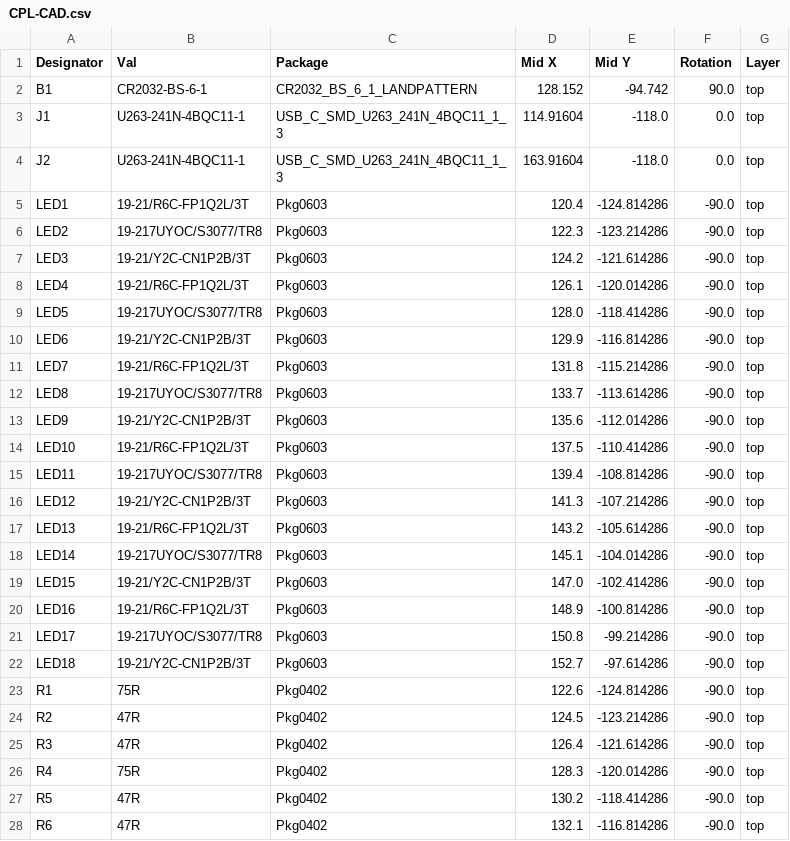
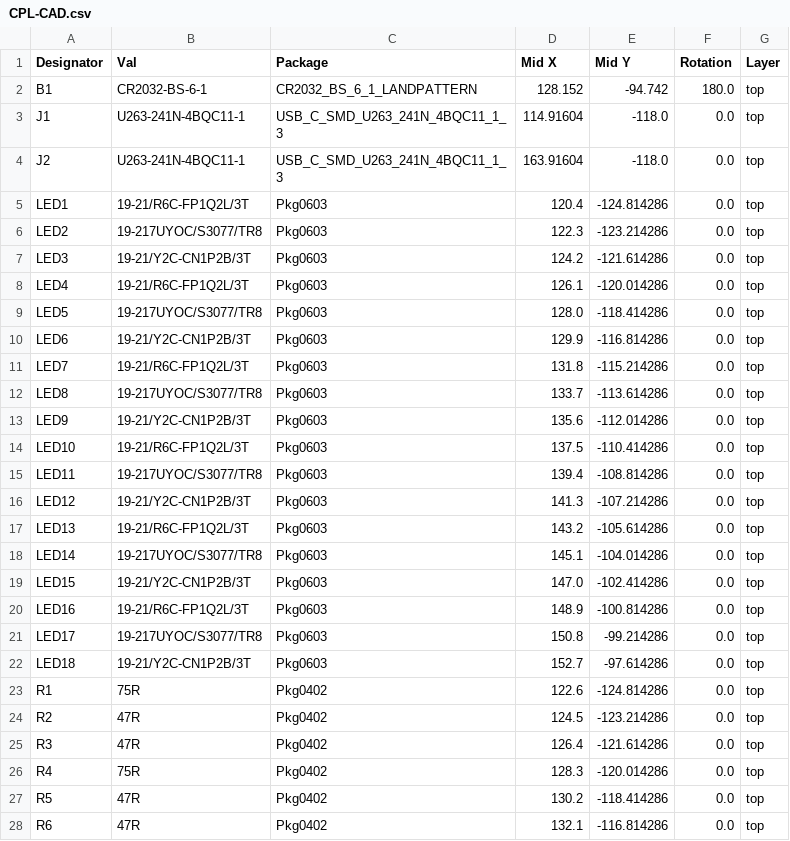
Before and after one commit to JITx-Inc/jitx-cookbook, a CSV file: usb_c_cable_tester/CAD/kicad/jlcpcb/production_files/CPL-CAD.csv, drawn as a sheet; only a part is shown; the diff covers the shown part only.

Commit message:
update proper JLCPCB smt info - rotations, LCSC, etc.

```diff
--- a/usb_c_cable_tester/CAD/kicad/jlcpcb/production_files/CPL-CAD.csv
+++ b/usb_c_cable_tester/CAD/kicad/jlcpcb/production_files/CPL-CAD.csv
@@ -1,28 +1,28 @@
 Designator,Val,Package,Mid X,Mid Y,Rotation,Layer
-B1,CR2032-BS-6-1,CR2032_BS_6_1_LANDPATTERN,128.152,-94.742,90.0,top
+B1,CR2032-BS-6-1,CR2032_BS_6_1_LANDPATTERN,128.152,-94.742,180.0,top
 J1,U263-241N-4BQC11-1,USB_C_SMD_U263_241N_4BQC11_1_3,114.91604,-118.0,0.0,top
 J2,U263-241N-4BQC11-1,USB_C_SMD_U263_241N_4BQC11_1_3,163.91604,-118.0,0.0,top
-LED1,19-21/R6C-FP1Q2L/3T,Pkg0603,120.4,-124.814286,-90.0,top
-LED2,19-217UYOC/S3077/TR8,Pkg0603,122.3,-123.214286,-90.0,top
-LED3,19-21/Y2C-CN1P2B/3T,Pkg0603,124.2,-121.614286,-90.0,top
-LED4,19-21/R6C-FP1Q2L/3T,Pkg0603,126.1,-120.014286,-90.0,top
-LED5,19-217UYOC/S3077/TR8,Pkg0603,128.0,-118.414286,-90.0,top
-LED6,19-21/Y2C-CN1P2B/3T,Pkg0603,129.9,-116.814286,-90.0,top
-LED7,19-21/R6C-FP1Q2L/3T,Pkg0603,131.8,-115.214286,-90.0,top
-LED8,19-217UYOC/S3077/TR8,Pkg0603,133.7,-113.614286,-90.0,top
-LED9,19-21/Y2C-CN1P2B/3T,Pkg0603,135.6,-112.014286,-90.0,top
-LED10,19-21/R6C-FP1Q2L/3T,Pkg0603,137.5,-110.414286,-90.0,top
-LED11,19-217UYOC/S3077/TR8,Pkg0603,139.4,-108.814286,-90.0,top
-LED12,19-21/Y2C-CN1P2B/3T,Pkg0603,141.3,-107.214286,-90.0,top
-LED13,19-21/R6C-FP1Q2L/3T,Pkg0603,143.2,-105.614286,-90.0,top
-LED14,19-217UYOC/S3077/TR8,Pkg0603,145.1,-104.014286,-90.0,top
-LED15,19-21/Y2C-CN1P2B/3T,Pkg0603,147.0,-102.414286,-90.0,top
-LED16,19-21/R6C-FP1Q2L/3T,Pkg0603,148.9,-100.814286,-90.0,top
-LED17,19-217UYOC/S3077/TR8,Pkg0603,150.8,-99.214286,-90.0,top
-LED18,19-21/Y2C-CN1P2B/3T,Pkg0603,152.7,-97.614286,-90.0,top
-R1,75R,Pkg0402,122.6,-124.814286,-90.0,top
-R2,47R,Pkg0402,124.5,-123.214286,-90.0,top
-R3,47R,Pkg0402,126.4,-121.614286,-90.0,top
-R4,75R,Pkg0402,128.3,-120.014286,-90.0,top
-R5,47R,Pkg0402,130.2,-118.414286,-90.0,top
-R6,47R,Pkg0402,132.1,-116.814286,-90.0,top
+LED1,19-21/R6C-FP1Q2L/3T,Pkg0603,120.4,-124.814286,0.0,top
+LED2,19-217UYOC/S3077/TR8,Pkg0603,122.3,-123.214286,0.0,top
+LED3,19-21/Y2C-CN1P2B/3T,Pkg0603,124.2,-121.614286,0.0,top
+LED4,19-21/R6C-FP1Q2L/3T,Pkg0603,126.1,-120.014286,0.0,top
+LED5,19-217UYOC/S3077/TR8,Pkg0603,128.0,-118.414286,0.0,top
+LED6,19-21/Y2C-CN1P2B/3T,Pkg0603,129.9,-116.814286,0.0,top
+LED7,19-21/R6C-FP1Q2L/3T,Pkg0603,131.8,-115.214286,0.0,top
+LED8,19-217UYOC/S3077/TR8,Pkg0603,133.7,-113.614286,0.0,top
+LED9,19-21/Y2C-CN1P2B/3T,Pkg0603,135.6,-112.014286,0.0,top
+LED10,19-21/R6C-FP1Q2L/3T,Pkg0603,137.5,-110.414286,0.0,top
+LED11,19-217UYOC/S3077/TR8,Pkg0603,139.4,-108.814286,0.0,top
+LED12,19-21/Y2C-CN1P2B/3T,Pkg0603,141.3,-107.214286,0.0,top
+LED13,19-21/R6C-FP1Q2L/3T,Pkg0603,143.2,-105.614286,0.0,top
+LED14,19-217UYOC/S3077/TR8,Pkg0603,145.1,-104.014286,0.0,top
+LED15,19-21/Y2C-CN1P2B/3T,Pkg0603,147.0,-102.414286,0.0,top
+LED16,19-21/R6C-FP1Q2L/3T,Pkg0603,148.9,-100.814286,0.0,top
+LED17,19-217UYOC/S3077/TR8,Pkg0603,150.8,-99.214286,0.0,top
+LED18,19-21/Y2C-CN1P2B/3T,Pkg0603,152.7,-97.614286,0.0,top
+R1,75R,Pkg0402,122.6,-124.814286,0.0,top
+R2,47R,Pkg0402,124.5,-123.214286,0.0,top
+R3,47R,Pkg0402,126.4,-121.614286,0.0,top
+R4,75R,Pkg0402,128.3,-120.014286,0.0,top
+R5,47R,Pkg0402,130.2,-118.414286,0.0,top
+R6,47R,Pkg0402,132.1,-116.814286,0.0,top
```
Also changed, not shown: 12 edited cells elsewhere in this file, 15 other files.
